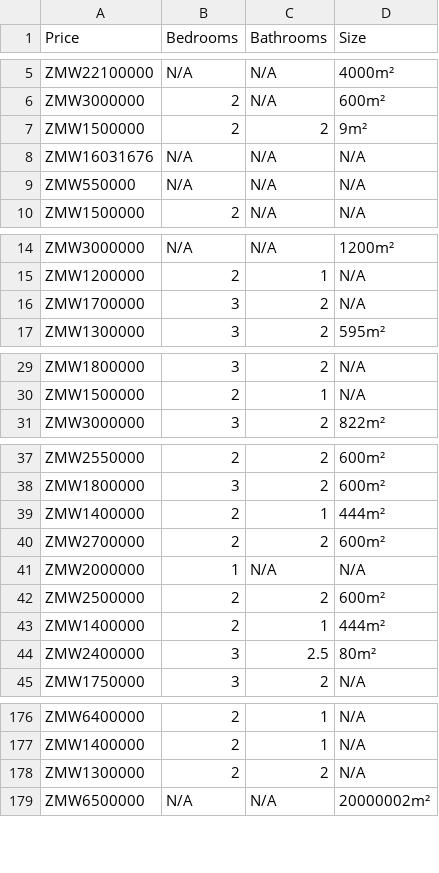
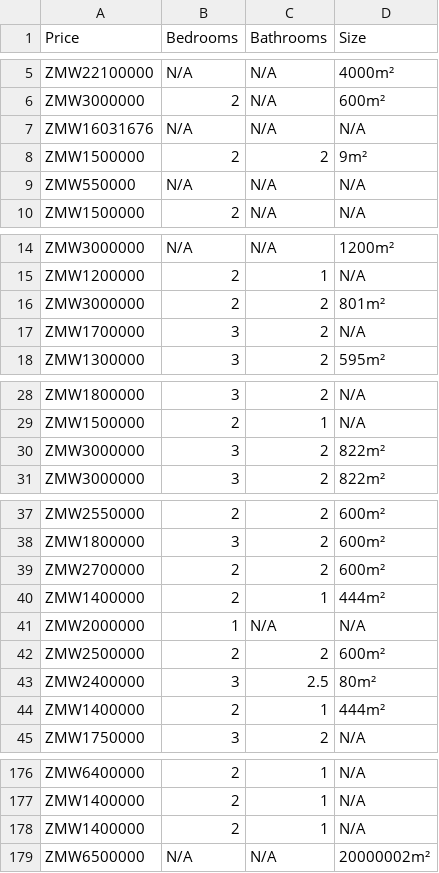
Before and after one commit to tanjalustrek/Property-Cost-Lusaka, a CSV file: property.csv, drawn as a sheet; only a part is shown, gaps mark what is left out; the diff covers the shown part only.

```diff
--- a/property.csv
+++ b/property.csv
@@ -6,4 +6,4 @@ ZMW22100000,N/A,N/A,4000m²
 ZMW3000000,2,N/A,600m²
+ZMW16031676,N/A,N/A,N/A
 ZMW1500000,2,2,9m²
-ZMW16031676,N/A,N/A,N/A
 ZMW550000,N/A,N/A,N/A
@@ -15,2 +15,3 @@ ZMW3000000,N/A,N/A,1200m²
 ZMW1200000,2,1,N/A
+ZMW3000000,2,2,801m²
 ZMW1700000,3,2,N/A
@@ -30,2 +29,3 @@ ZMW1800000,3,2,N/A
 ZMW1500000,2,1,N/A
+ZMW3000000,3,2,822m²
 ZMW3000000,3,2,822m²
@@ -38,8 +38,8 @@ ZMW2550000,2,2,600m²
 ZMW1800000,3,2,600m²
+ZMW2700000,2,2,600m²
 ZMW1400000,2,1,444m²
-ZMW2700000,2,2,600m²
 ZMW2000000,1,N/A,N/A
 ZMW2500000,2,2,600m²
+ZMW2400000,3,2.5,80m²
 ZMW1400000,2,1,444m²
-ZMW2400000,3,2.5,80m²
 ZMW1750000,3,2,N/A
@@ -177,3 +177,3 @@ ZMW6400000,2,1,N/A
 ZMW1400000,2,1,N/A
-ZMW1300000,2,2,N/A
+ZMW1400000,2,1,N/A
 ZMW6500000,N/A,N/A,20000002m²
```
Also changed, not shown: 4 added rows, 6 removed rows and 8 moved rows elsewhere in this file, 1 other file.
